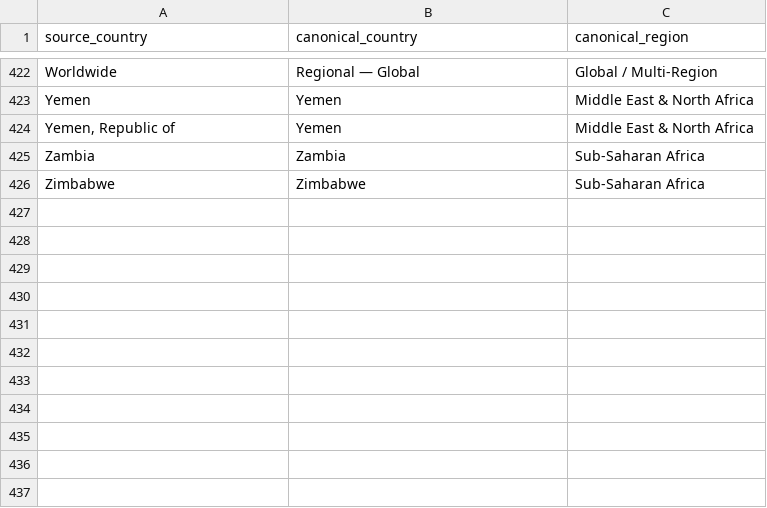
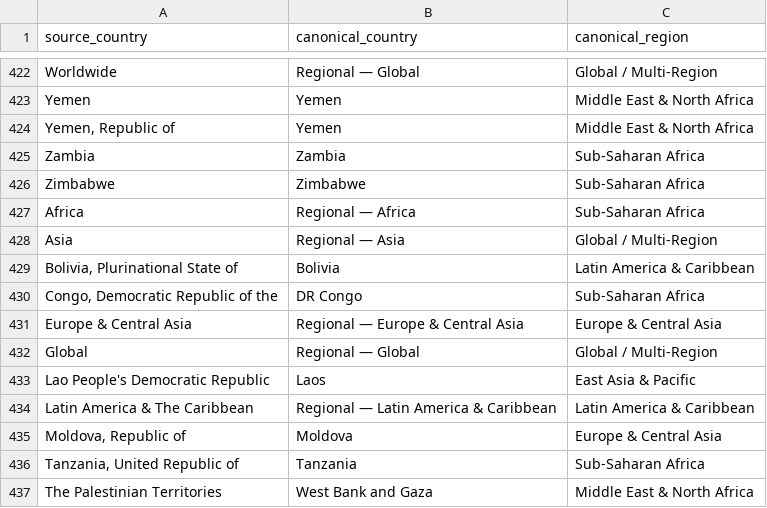
Before and after one commit to rosshegtvedt-hash/dfi-deal-tracker, a CSV file: country_mapping.csv, drawn as a sheet; only a part is shown, gaps mark what is left out.

```diff
--- a/country_mapping.csv
+++ b/country_mapping.csv
@@ -427 +427,12 @@ Zambia,Zambia,Sub-Saharan Africa
 Zimbabwe,Zimbabwe,Sub-Saharan Africa
+Africa,Regional — Africa,Sub-Saharan Africa
+Asia,Regional — Asia,Global / Multi-Region
+"Bolivia, Plurinational State of",Bolivia,Latin America & Caribbean
+"Congo, Democratic Republic of the",DR Congo,Sub-Saharan Africa
+Europe & Central Asia,Regional — Europe & Central Asia,Europe & Central Asia
+Global,Regional — Global,Global / Multi-Region
+Lao People's Democratic Republic,Laos,East Asia & Pacific
+Latin America & The Caribbean,Regional — Latin America & Caribbean,Latin America & Caribbean
+"Moldova, Republic of",Moldova,Europe & Central Asia
+"Tanzania, United Republic of",Tanzania,Sub-Saharan Africa
+The Palestinian Territories,West Bank and Gaza,Middle East & North Africa
```
Also changed, not shown: sector_mapping.csv, 17 other files.
